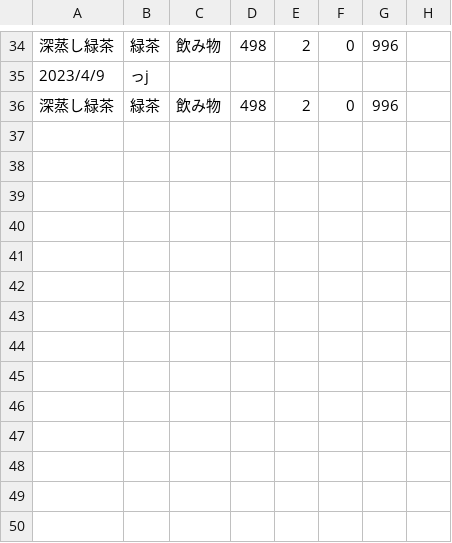
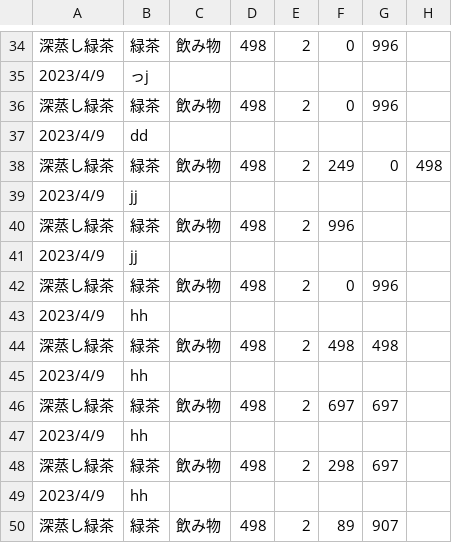
Before and after one commit to bluecat101/read_receipt, a CSV file: output.csv, drawn as a sheet; only a part is shown, gaps mark what is left out; the diff names each change by its address in the sheet, - before the commit and + after, or states it on an @@ line.

```diff
--- a/output.csv
+++ b/output.csv
+row 37: 2023/4/9 | dd
+row 38: 深蒸し緑茶 | 緑茶 | 飲み物 | 498 | 2 | 249 | 0 | 498
+row 39: 2023/4/9 | jj
+row 40: 深蒸し緑茶 | 緑茶 | 飲み物 | 498 | 2 | 996
+row 41: 2023/4/9 | jj
+row 42: 深蒸し緑茶 | 緑茶 | 飲み物 | 498 | 2 | 0 | 996
+row 43: 2023/4/9 | hh
+row 44: 深蒸し緑茶 | 緑茶 | 飲み物 | 498 | 2 | 498 | 498
+row 45: 2023/4/9 | hh
+row 46: 深蒸し緑茶 | 緑茶 | 飲み物 | 498 | 2 | 697 | 697
+row 47: 2023/4/9 | hh
+row 48: 深蒸し緑茶 | 緑茶 | 飲み物 | 498 | 2 | 298 | 697
+row 49: 2023/4/9 | hh
+row 50: 深蒸し緑茶 | 緑茶 | 飲み物 | 498 | 2 | 89 | 907
```
Also changed, not shown: 3 other files.
